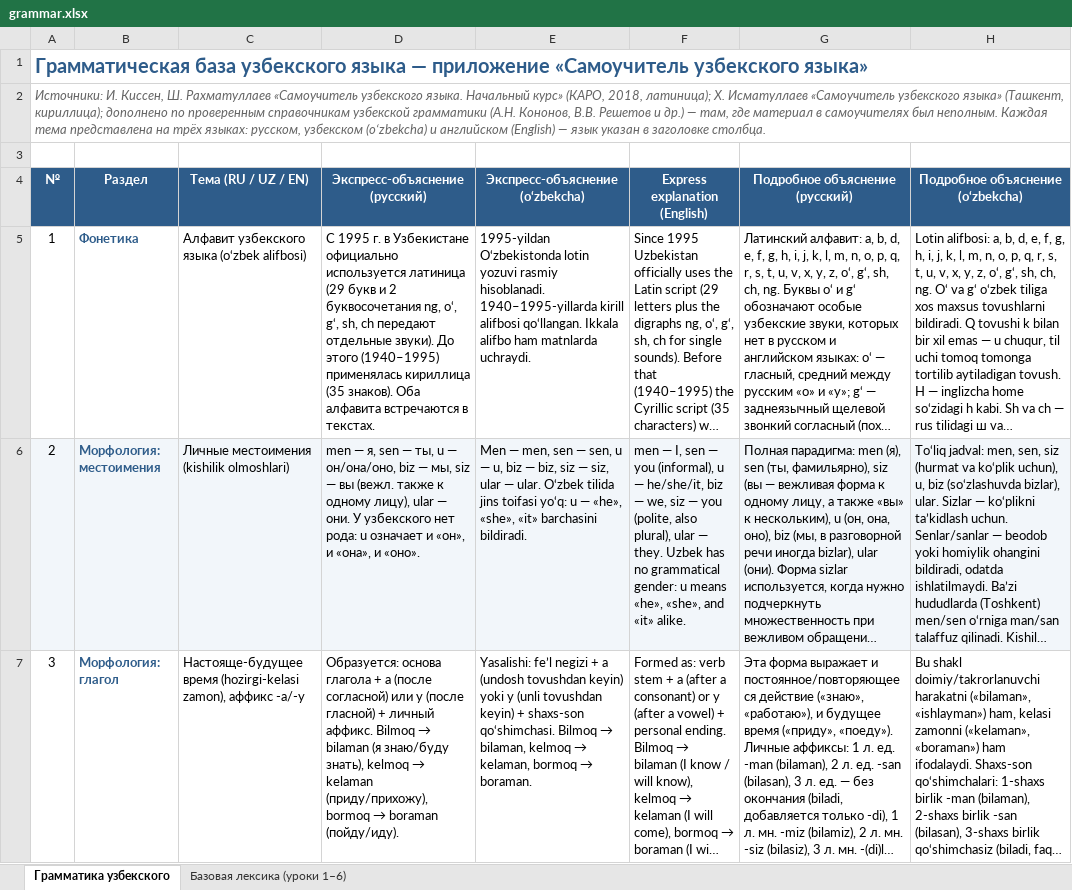
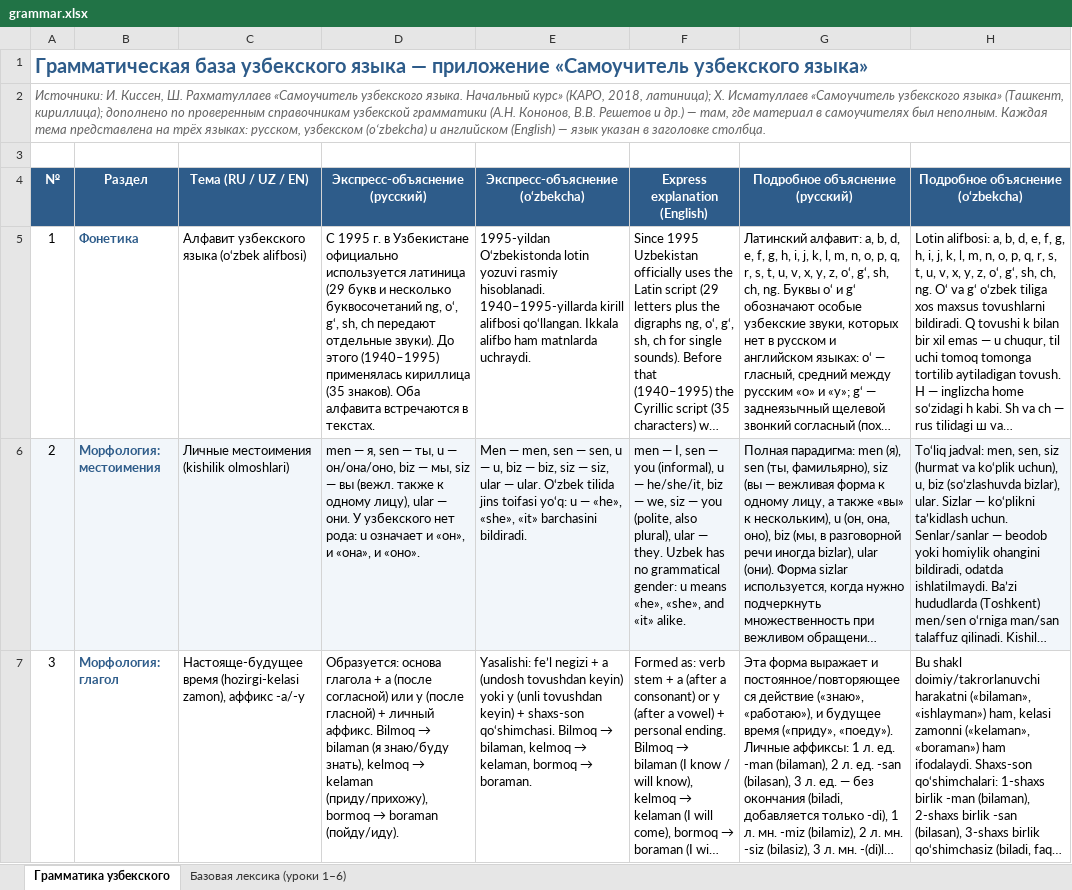
Before and after one commit to deniszhovt96-gif/Uzbek-tutor, an Excel workbook: data/source/grammar.xlsx, sheet Грамматика узбекского, drawn as a sheet; only a part is shown; long unchanged cells end in …; values as stored, in another font and other column widths than the file's, no borders; charts and pictures not drawn; the diff covers the shown part only; the diff names each change by its address in the sheet, - before the commit and + after, or states it on an @@ line.

```diff
--- a/data/source/grammar.xlsx (sheet Грамматика узбекского)
+++ b/data/source/grammar.xlsx (sheet Грамматика узбекского)
-D5 (Экспресс-объяснение (русский)): …букв и 2 буквосочетания ng, o‘,…
+D5 (Экспресс-объяснение (русский)): …букв и несколько буквосочетаний ng, o‘,…
```
Also changed, not shown: 1 edited cell elsewhere in this sheet, charts or pictures, data/source/civics.xlsx, data/source/history.xlsx, 16 other files.
